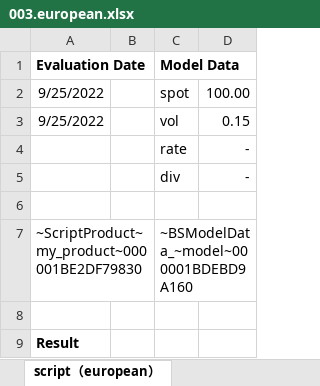
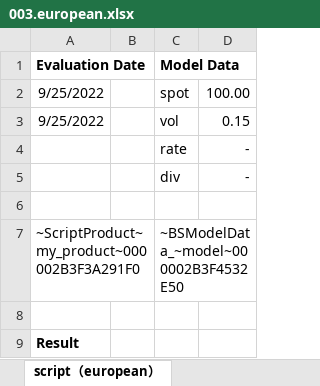
Before and after one commit to wegamekinglc/Derivatives-Algorithms-Lib, an Excel workbook: miscs/excel/003.european.xlsx, sheet script（european）, drawn as a sheet; only a part is shown; values as stored, in another font and other column widths than the file's, no borders; removed rows and columns are numbered as before the commit, all else as after; the diff names each change by its address in the sheet, - before the commit and + after, or states it on an @@ line.

```diff
--- a/miscs/excel/003.european.xlsx (sheet script（european）)
+++ b/miscs/excel/003.european.xlsx (sheet script（european）)
-row 7: ~ScriptProduct~my_product~000001BE2DF79830 |  | ~BSModelData_~model~000001BDEBD9A160
+row 7: ~ScriptProduct~my_product~000002B3F3A291F0 |  | ~BSModelData_~model~000002B3F4532E50
```
Also changed, not shown: miscs/excel/004.up and out call.xlsx, miscs/excel/005.snowball.xlsx.
